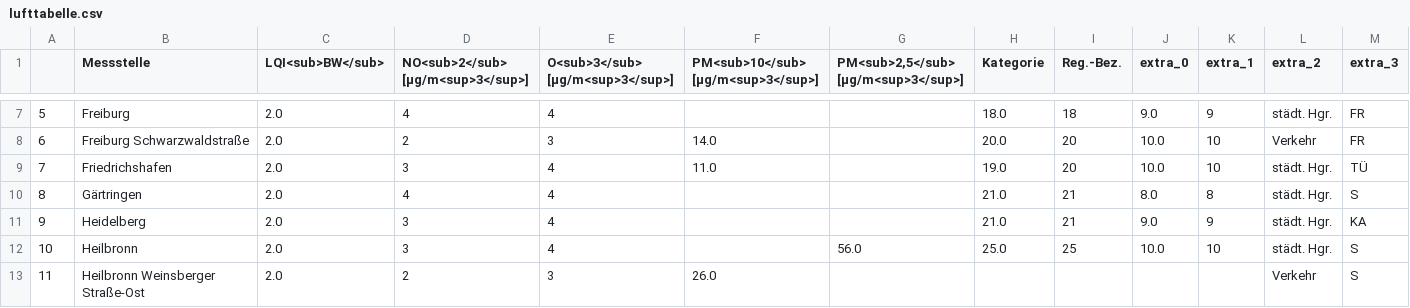
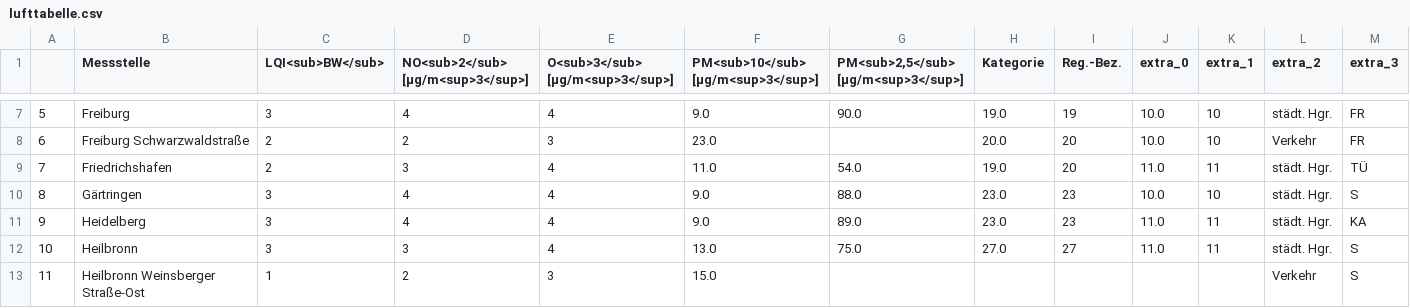
Before and after one commit to ameliewdr/feinstaub_bw, a CSV file: lufttabelle.csv, drawn as a sheet; only a part is shown, gaps mark what is left out; the diff covers the shown part only.

```diff
--- a/lufttabelle.csv
+++ b/lufttabelle.csv
@@ -7,7 +7,7 @@
-5,Freiburg,2.0,4,4,,,18.0,18,9.0,9,städt. Hgr.,FR
-6,Freiburg Schwarzwaldstraße,2.0,2,3,14.0,,20.0,20,10.0,10,Verkehr,FR
-7,Friedrichshafen,2.0,3,4,11.0,,19.0,20,10.0,10,städt. Hgr.,TÜ
-8,Gärtringen,2.0,4,4,,,21.0,21,8.0,8,städt. Hgr.,S
-9,Heidelberg,2.0,3,4,,,21.0,21,9.0,9,städt. Hgr.,KA
-10,Heilbronn,2.0,3,4,,56.0,25.0,25,10.0,10,städt. Hgr.,S
-11,Heilbronn Weinsberger Straße-Ost,2.0,2,3,26.0,,,,,,Verkehr,S
+5,Freiburg,3,4,4,9.0,90.0,19.0,19,10.0,10,städt. Hgr.,FR
+6,Freiburg Schwarzwaldstraße,2,2,3,23.0,,20.0,20,10.0,10,Verkehr,FR
+7,Friedrichshafen,2,3,4,11.0,54.0,19.0,20,11.0,11,städt. Hgr.,TÜ
+8,Gärtringen,3,4,4,9.0,88.0,23.0,23,10.0,10,städt. Hgr.,S
+9,Heidelberg,3,4,4,9.0,89.0,23.0,23,11.0,11,städt. Hgr.,KA
+10,Heilbronn,3,3,4,13.0,75.0,27.0,27,11.0,11,städt. Hgr.,S
+11,Heilbronn Weinsberger Straße-Ost,1,2,3,15.0,,,,,,Verkehr,S
```
Also changed, not shown: 160 edited cells elsewhere in this file.
